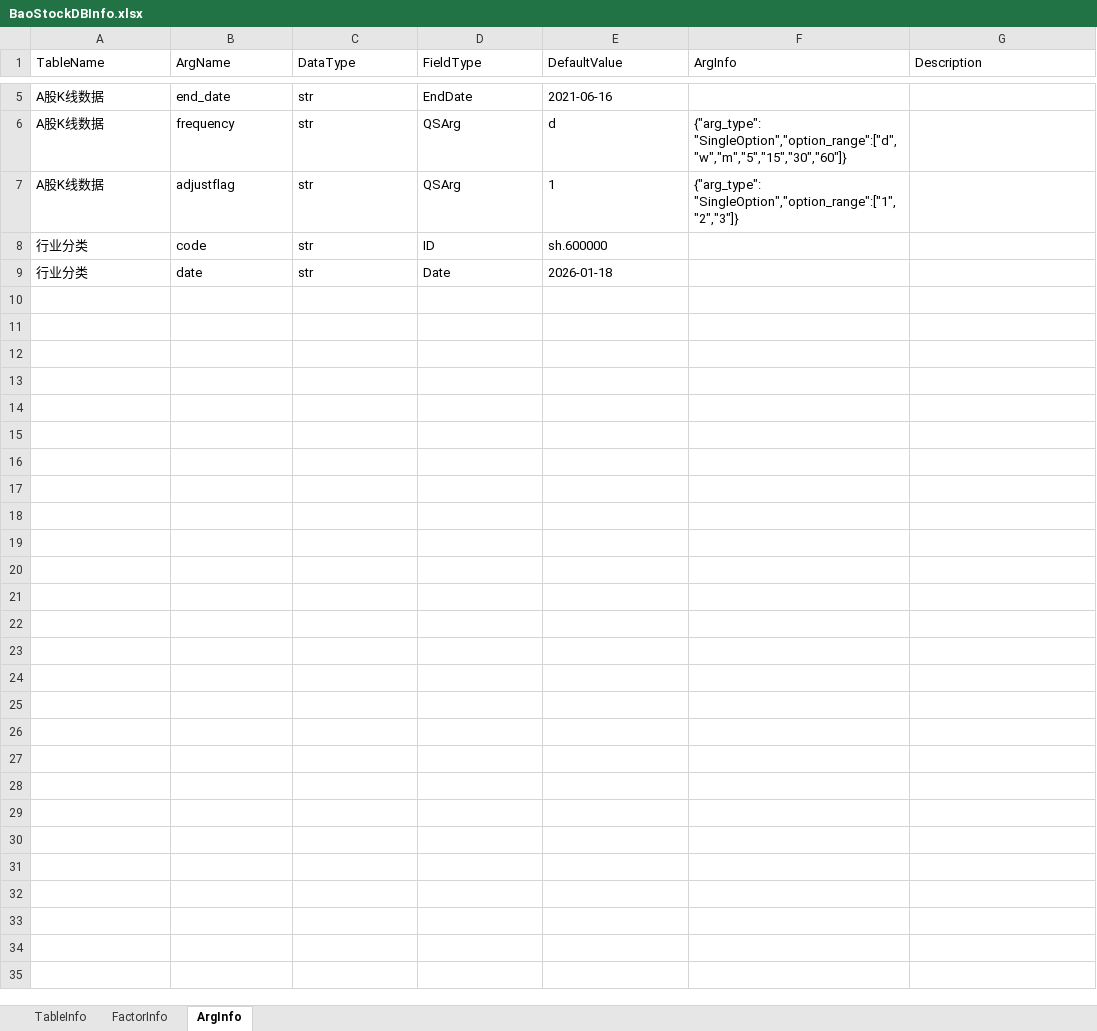
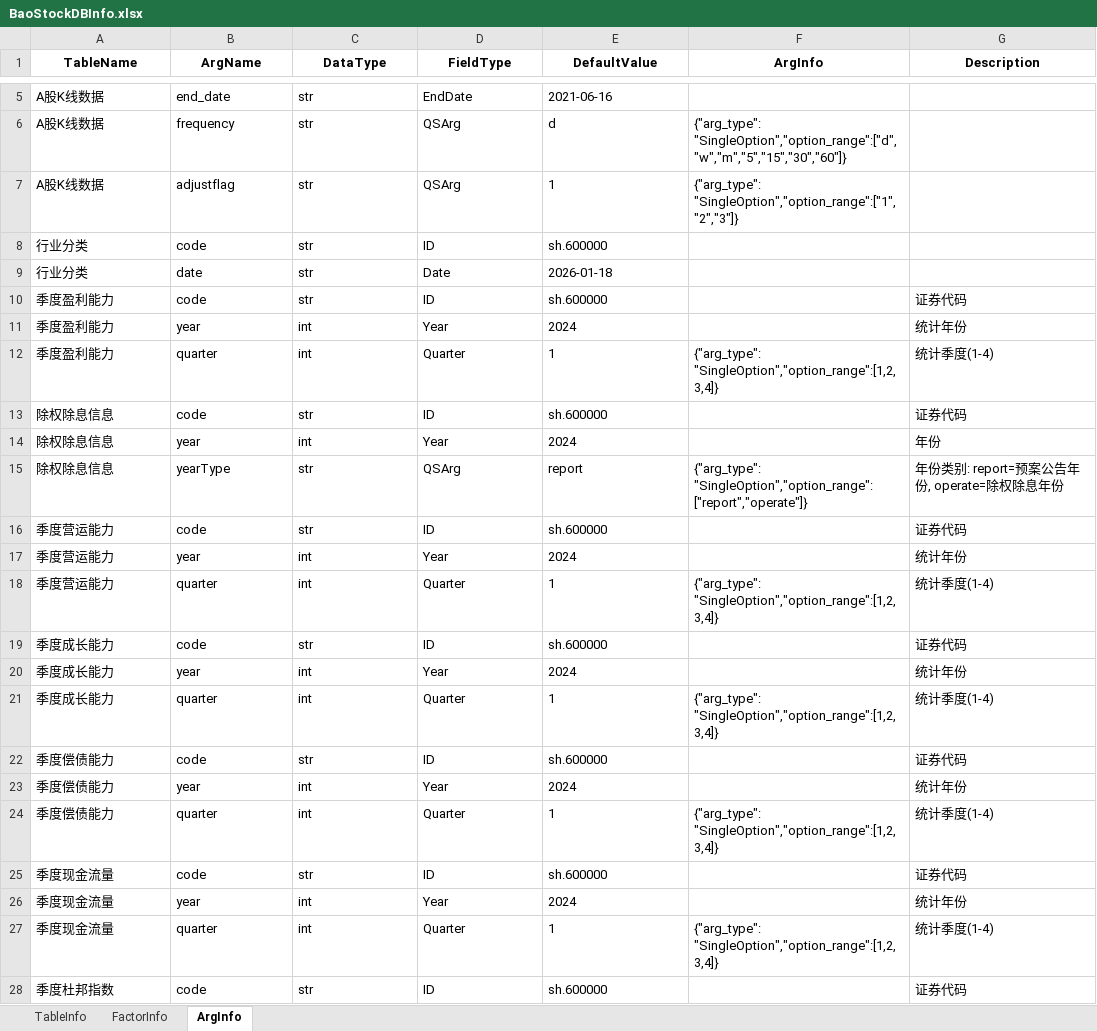
Before and after one commit to Scorpi000/QuantStudio, an Excel workbook: QuantStudio/Resource/BaoStockDBInfo.xlsx, sheet ArgInfo, drawn as a sheet; only a part is shown, gaps mark what is left out; values as stored, in another font and other column widths than the file's, no borders; the diff covers the shown part only; the diff names each change by its address in the sheet, - before the commit and + after, or states it on an @@ line.

```diff
--- a/QuantStudio/Resource/BaoStockDBInfo.xlsx (sheet ArgInfo)
+++ b/QuantStudio/Resource/BaoStockDBInfo.xlsx (sheet ArgInfo)
@@ A1:G1 bold: off → on, alignment: left → center @@
+row 10: 季度盈利能力 | code | str | ID | sh.600000 |  | 证券代码
+row 11: 季度盈利能力 | year | int | Year | 2024 |  | 统计年份
+row 12: 季度盈利能力 | quarter | int | Quarter | 1 | {"arg_type": "SingleOption","option_range":[1,2,3,4]} | 统计季度(1-4)
+row 13: 除权除息信息 | code | str | ID | sh.600000 |  | 证券代码
+row 14: 除权除息信息 | year | int | Year | 2024 |  | 年份
+row 15: 除权除息信息 | yearType | str | QSArg | report | {"arg_type": "SingleOption","option_range":["report","operate"]} | 年份类别: report=预案公告年份, operate=除权除息年份
+row 16: 季度营运能力 | code | str | ID | sh.600000 |  | 证券代码
+row 17: 季度营运能力 | year | int | Year | 2024 |  | 统计年份
+row 18: 季度营运能力 | quarter | int | Quarter | 1 | {"arg_type": "SingleOption","option_range":[1,2,3,4]} | 统计季度(1-4)
+row 19: 季度成长能力 | code | str | ID | sh.600000 |  | 证券代码
+row 20: 季度成长能力 | year | int | Year | 2024 |  | 统计年份
+row 21: 季度成长能力 | quarter | int | Quarter | 1 | {"arg_type": "SingleOption","option_range":[1,2,3,4]} | 统计季度(1-4)
+row 22: 季度偿债能力 | code | str | ID | sh.600000 |  | 证券代码
+row 23: 季度偿债能力 | year | int | Year | 2024 |  | 统计年份
+row 24: 季度偿债能力 | quarter | int | Quarter | 1 | {"arg_type": "SingleOption","option_range":[1,2,3,4]} | 统计季度(1-4)
+row 25: 季度现金流量 | code | str | ID | sh.600000 |  | 证券代码
+row 26: 季度现金流量 | year | int | Year | 2024 |  | 统计年份
+row 27: 季度现金流量 | quarter | int | Quarter | 1 | {"arg_type": "SingleOption","option_range":[1,2,3,4]} | 统计季度(1-4)
+row 28: 季度杜邦指数 | code | str | ID | sh.600000 |  | 证券代码
```
Also changed, not shown: 27 added rows elsewhere in this sheet, sheet FactorInfo, sheet TableInfo, 6 other files.
